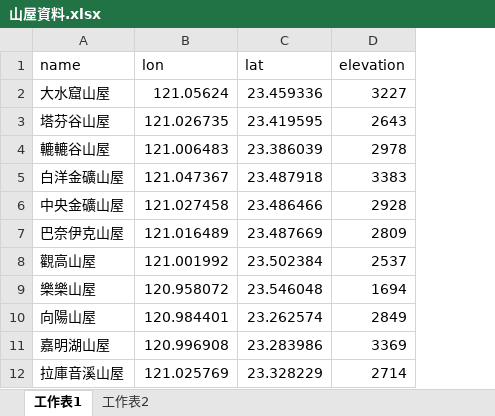
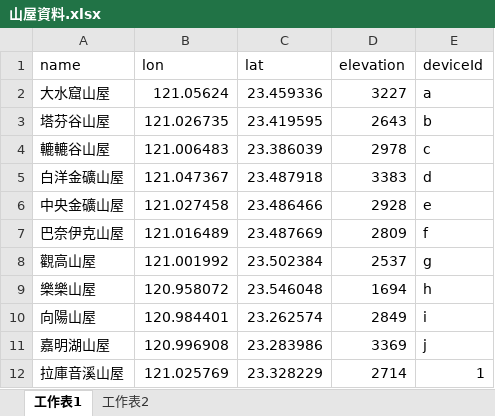
Before and after one commit to MartianSheep/Intro2IoT_FinalPrj, an Excel workbook: 山屋資料.xlsx, sheet 工作表1, drawn as a sheet; values as stored, in another font and other column widths than the file's, no borders; the diff names each change by its address in the sheet, - before the commit and + after, or states it on an @@ line.

```diff
--- a/山屋資料.xlsx (sheet 工作表1)
+++ b/山屋資料.xlsx (sheet 工作表1)
+column E (deviceId), rows 2-12: a | b | c | d | e | f | g | h | i | j | 1
```
Also changed, not shown: sheet 工作表2, 3 other files.
